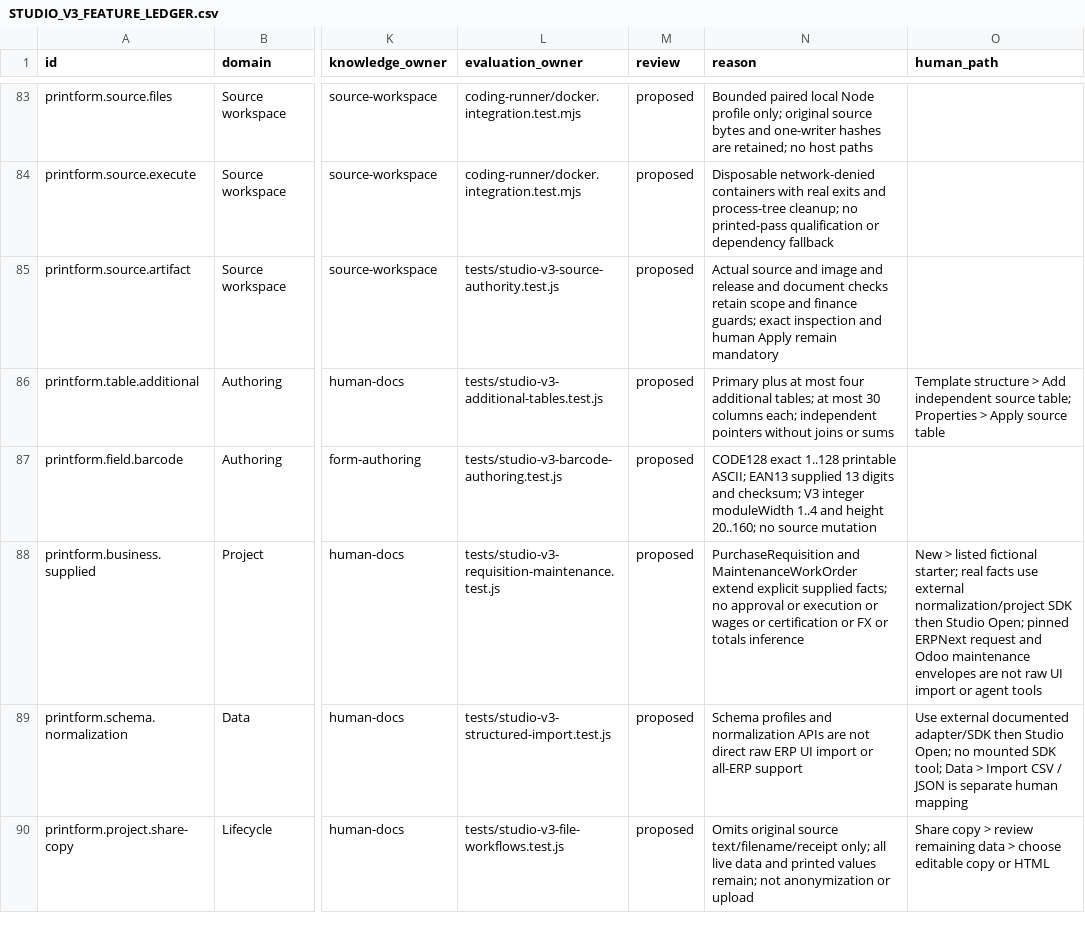
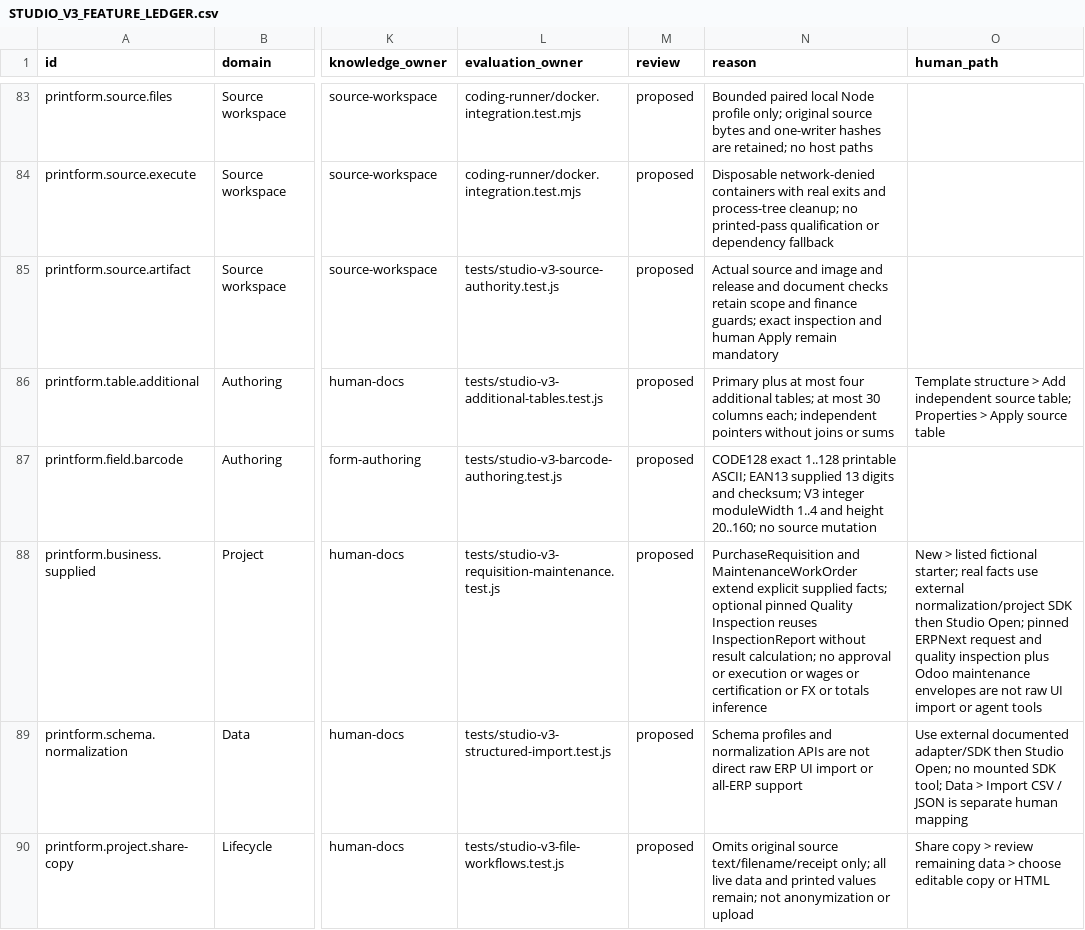
Before and after one commit to aiagent-sg-2026/printform-js, a CSV file: docs/STUDIO_V3_FEATURE_LEDGER.csv, drawn as a sheet; only a part is shown, gaps mark what is left out; the diff names each change by its address in the sheet, - before the commit and + after, or states it on an @@ line.

Commit message:
feat: add pinned quality inspection source with exact observations

```diff
--- a/docs/STUDIO_V3_FEATURE_LEDGER.csv
+++ b/docs/STUDIO_V3_FEATURE_LEDGER.csv
-N88 (reason): …supplied facts; no approval…
+N88 (reason): …supplied facts; optional pinned Quality Inspection reuses InspectionReport without result calculation; no approval…
-O88 (human_path): …request and Odoo maintenance…
+O88 (human_path): …request and quality inspection plus Odoo maintenance…
```
Also changed, not shown: 16 other files.
